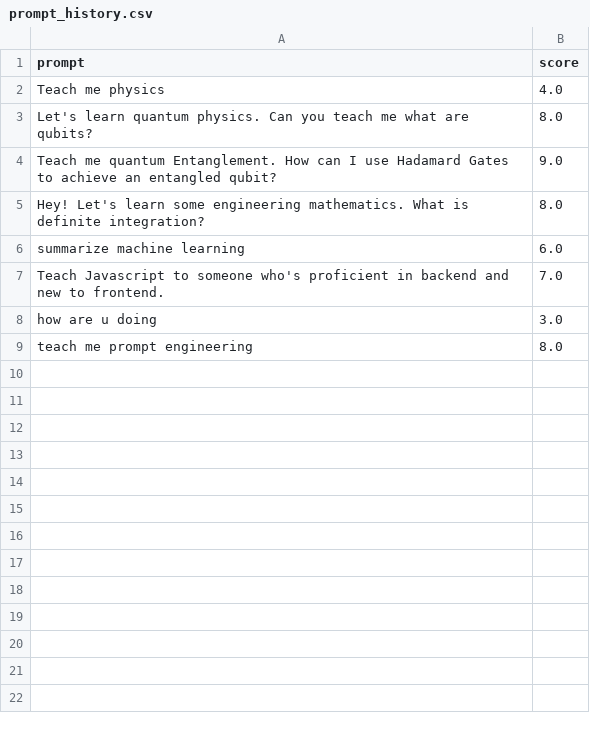
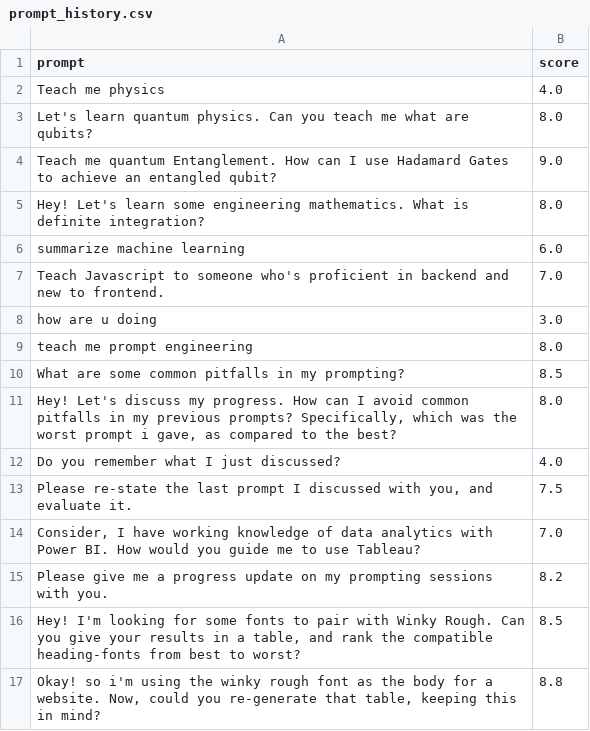
Before and after one commit to sponaiyur/the-ai-whisperer, a CSV file: prompt_history.csv, drawn as a sheet.

```diff
--- a/prompt_history.csv
+++ b/prompt_history.csv
@@ -9 +9,9 @@ how are u doing,3.0
 teach me prompt engineering ,8.0
+What are some common pitfalls in my prompting? ,8.5
+"Hey! Let's discuss my progress. How can I avoid common pitfalls in my previous prompts? Specifically, which was the worst prompt i gave, as compared to the best?",8.0
+Do you remember what I just discussed?,4.0
+"Please re-state the last prompt I discussed with you, and evaluate it.",7.5
+"Consider, I have working knowledge of data analytics with Power BI. How would you guide me to use Tableau?",7.0
+Please give me a progress update on my prompting sessions with you.,8.2
+"Hey! I'm looking for some fonts to pair with Winky Rough. Can you give your results in a table, and rank the compatible heading-fonts from best to worst?",8.5
+"Okay! so i'm using the winky rough font as the body for a website. Now, could you re-generate that table, keeping this in mind?",8.8
```
Also changed, not shown: 5 other files.
